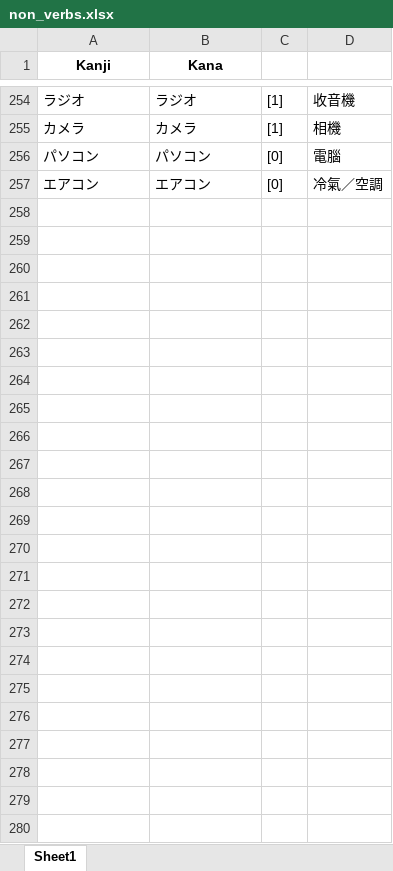
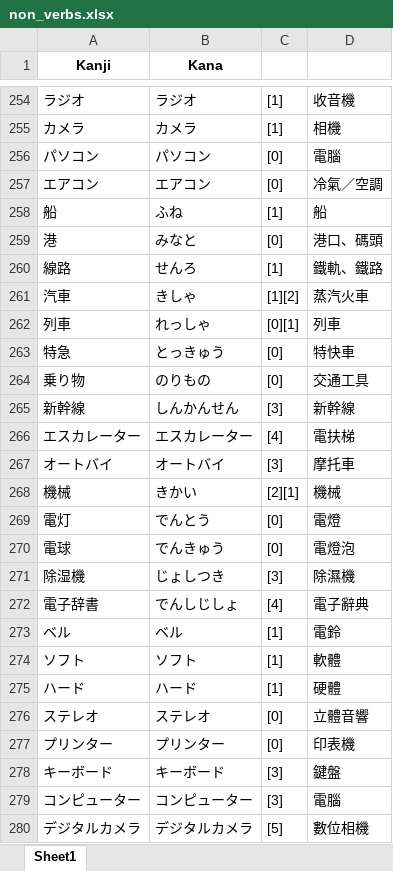
Before and after one commit to RaymondTMP/online-web-app-deployment, an Excel workbook: non_verbs.xlsx, sheet Sheet1, drawn as a sheet; only a part is shown, gaps mark what is left out; values as stored, in another font and other column widths than the file's, no borders; the diff names each change by its address in the sheet, - before the commit and + after, or states it on an @@ line.

Commit message:
Update non-verbs data in non_verbs.xlsx

```diff
--- a/non_verbs.xlsx (sheet Sheet1)
+++ b/non_verbs.xlsx (sheet Sheet1)
+row 258: 船 | ふね | [1] | 船
+row 259: 港 | みなと | [0] | 港口、碼頭
+row 260: 線路 | せんろ | [1] | 鐵軌、鐵路
+row 261: 汽車 | きしゃ | [1][2] | 蒸汽火車
+row 262: 列車 | れっしゃ | [0][1] | 列車
+row 263: 特急 | とっきゅう | [0] | 特快車
+row 264: 乗り物 | のりもの | [0] | 交通工具
+row 265: 新幹線 | しんかんせん | [3] | 新幹線
+row 266: エスカレーター | エスカレーター | [4] | 電扶梯
+row 267: オートバイ | オートバイ | [3] | 摩托車
+row 268: 機械 | きかい | [2][1] | 機械
+row 269: 電灯 | でんとう | [0] | 電燈
+row 270: 電球 | でんきゅう | [0] | 電燈泡
+row 271: 除湿機 | じょしつき | [3] | 除濕機
+row 272: 電子辞書 | でんしじしょ | [4] | 電子辭典
+row 273: ベル | ベル | [1] | 電鈴
+row 274: ソフト | ソフト | [1] | 軟體
+row 275: ハード | ハード | [1] | 硬體
+row 276: ステレオ | ステレオ | [0] | 立體音響
+row 277: プリンター | プリンター | [0] | 印表機
+row 278: キーボード | キーボード | [3] | 鍵盤
+row 279: コンピューター | コンピューター | [3] | 電腦
+row 280: デジタルカメラ | デジタルカメラ | [5] | 數位相機
```
